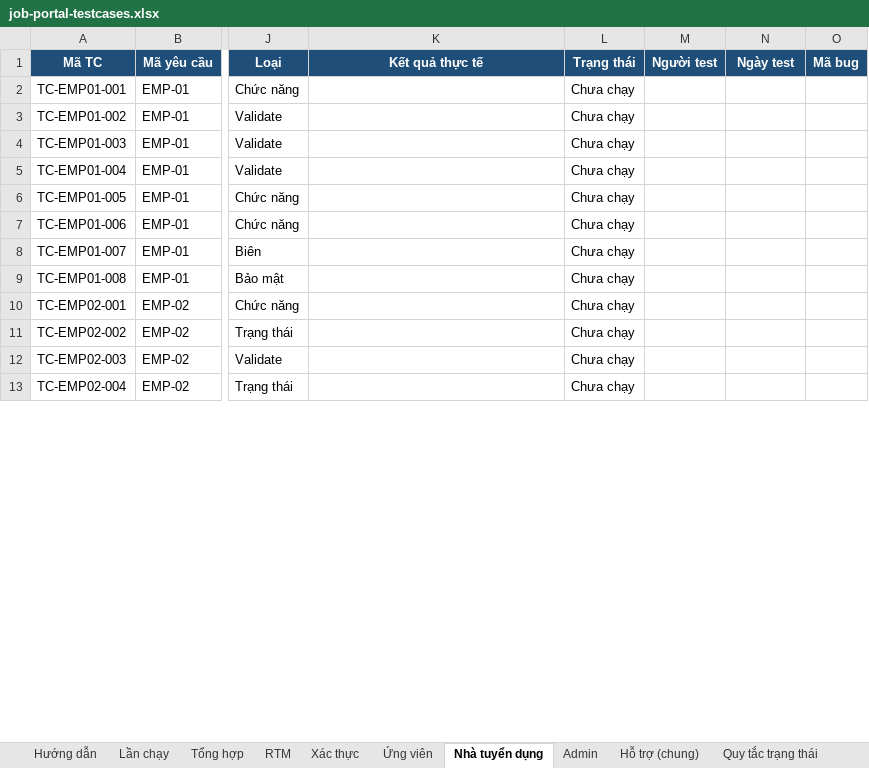
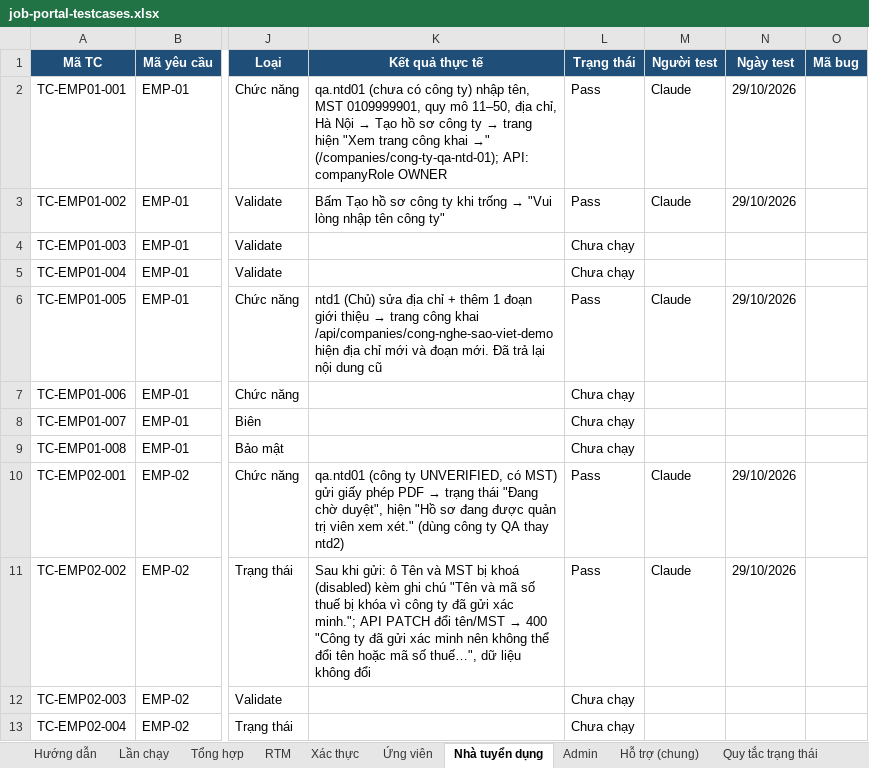
Before and after one commit to phh0302/job-portal, an Excel workbook: docs/testing/job-portal-testcases.xlsx, sheet Nhà tuyển dụng, drawn as a sheet; only a part is shown, gaps mark what is left out; values as stored, in another font and other column widths than the file's, no borders; charts and pictures and conditional formats not drawn; the diff covers the shown part only; the diff names each change by its address in the sheet, - before the commit and + after, or states it on an @@ line.

```diff
--- a/docs/testing/job-portal-testcases.xlsx (sheet Nhà tuyển dụng)
+++ b/docs/testing/job-portal-testcases.xlsx (sheet Nhà tuyển dụng)
@@ K2 (Kết quả thực tế): (empty) → qa.ntd01 (chưa có công ty) nhập tên, MST 0109999901, quy mô 11–50, địa chỉ, Hà Nội → Tạo hồ sơ công ty → trang hiện "Xem trang công khai →" (/companies/cong-ty-qa-ntd-01); API: companyRole OWNER @@
-L2:L3 (Trạng thái): Chưa chạy
+L2:L3 (Trạng thái): Pass
-M2:M3 (Người test): (empty)
+M2:M3 (Người test): Claude
-N2:N3 (Ngày test): (empty)
+N2:N3 (Ngày test): 29/10/2026
@@ K3 (Kết quả thực tế): (empty) → Bấm Tạo hồ sơ công ty khi trống → "Vui lòng nhập tên công ty" @@
@@ K6 (Kết quả thực tế): (empty) → ntd1 (Chủ) sửa địa chỉ + thêm 1 đoạn giới thiệu → trang công khai /api/companies/cong-nghe-sao-viet-demo hiện địa chỉ mới và đoạn mới. Đã trả lại nội dung cũ @@
-L6 (Trạng thái): Chưa chạy
+L6 (Trạng thái): Pass
-M6 (Người test): (empty)
+M6 (Người test): Claude
-N6 (Ngày test): (empty)
+N6 (Ngày test): 29/10/2026
@@ K10 (Kết quả thực tế): (empty) → qa.ntd01 (công ty UNVERIFIED, có MST) gửi giấy phép PDF → trạng thái "Đang chờ duyệt", hiện "Hồ sơ đang được quản trị viên xem xét." (dùng công ty QA thay ntd2) @@
-L10:L11 (Trạng thái): Chưa chạy
+L10:L11 (Trạng thái): Pass
-M10:M11 (Người test): (empty)
+M10:M11 (Người test): Claude
-N10:N11 (Ngày test): (empty)
+N10:N11 (Ngày test): 29/10/2026
@@ K11 (Kết quả thực tế): (empty) → Sau khi gửi: ô Tên và MST bị khoá (disabled) kèm ghi chú "Tên và mã số thuế bị khóa vì công ty đã gửi xác minh."; API PATCH đổi tên/MST → 400 "Công ty đã gửi xác minh nên không thể đổi tên hoặc mã số thuế…", dữ liệu không đổi @@
```
Also changed, not shown: 131 edited cells elsewhere in this sheet, sheet Ứng viên, sheet Admin, sheet RTM, sheet Tổng hợp, sheet Phi chức năng, sheet Lần chạy, 1 other file.
